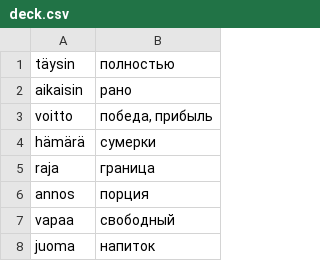
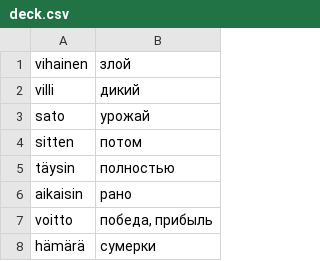
Before and after one commit to koryuun/svelte-vords, a CSV file: public/decks/sanat/deck.csv, drawn as a sheet; only a part is shown; the shorter side is filled out with more unchanged rows.

```diff
--- a/public/decks/sanat/deck.csv
+++ b/public/decks/sanat/deck.csv
@@ -1 +1,5 @@
+vihainen ; злой
+villi ; дикий
+sato ; урожай
+sitten ; потом
 täysin ; полностью
```
Also changed, not shown: public/decks/verbit/deck.csv, public/decks/verbs/deck.csv, 18 other files.
